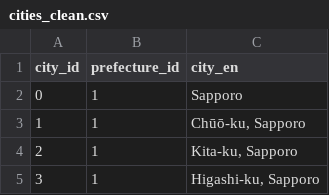
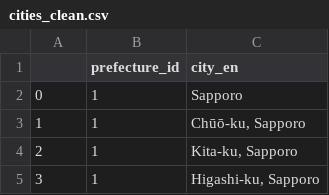
Before and after one commit to Dizzybelle/Project-3, a CSV file: data/cities_clean.csv, drawn as a sheet; only a part is shown.

```diff
--- a/data/cities_clean.csv
+++ b/data/cities_clean.csv
@@ -1,2 +1,2 @@
-city_id,prefecture_id,city_en
+,prefecture_id,city_en
 0,1,Sapporo
```
Also changed, not shown: data/pref_lat_long.csv, data/prefecture_clean_rename.csv, 2 other files.
